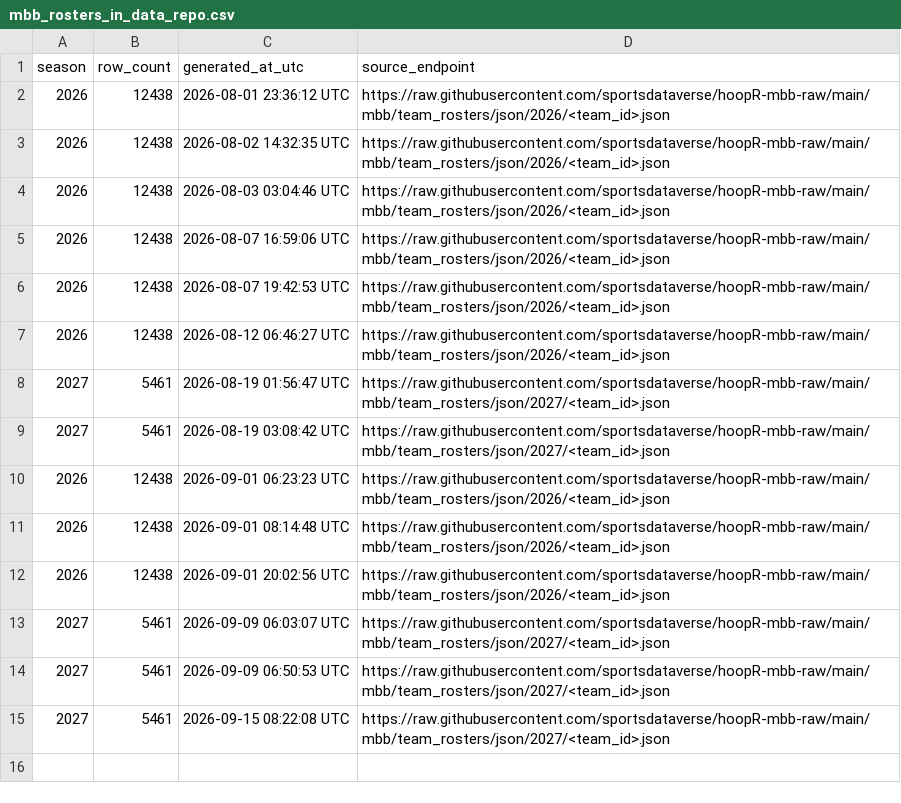
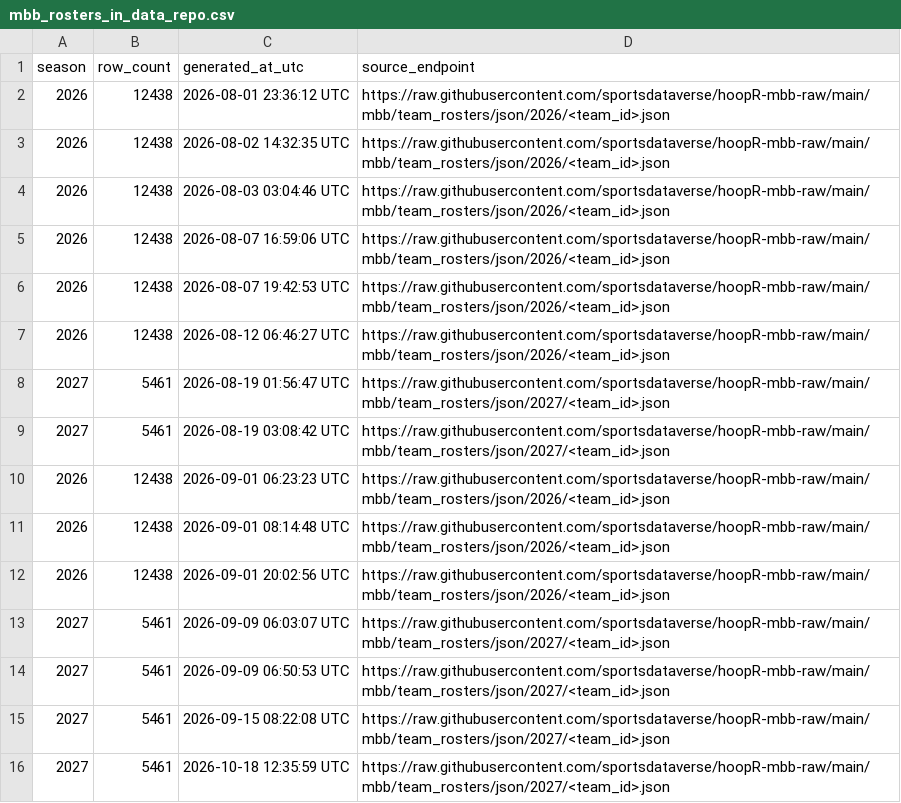
Before and after one commit to sportsdataverse/hoopR-mbb-data, a CSV file: mbb/rosters/mbb_rosters_in_data_repo.csv, drawn as a sheet.

```diff
--- a/mbb/rosters/mbb_rosters_in_data_repo.csv
+++ b/mbb/rosters/mbb_rosters_in_data_repo.csv
@@ -15 +15,2 @@ season,row_count,generated_at_utc,source_endpoint
 2027,5461,2026-09-15 08:22:08 UTC,https://raw.githubusercontent.com/sportsdataverse/hoopR-mbb-raw/main/mbb/team_rosters/json/2027/<team_id>.json
+2027,5461,2026-10-18 12:35:59 UTC,https://raw.githubusercontent.com/sportsdataverse/hoopR-mbb-raw/main/mbb/team_rosters/json/2027/<team_id>.json
```
Also changed, not shown: 2 other files.
